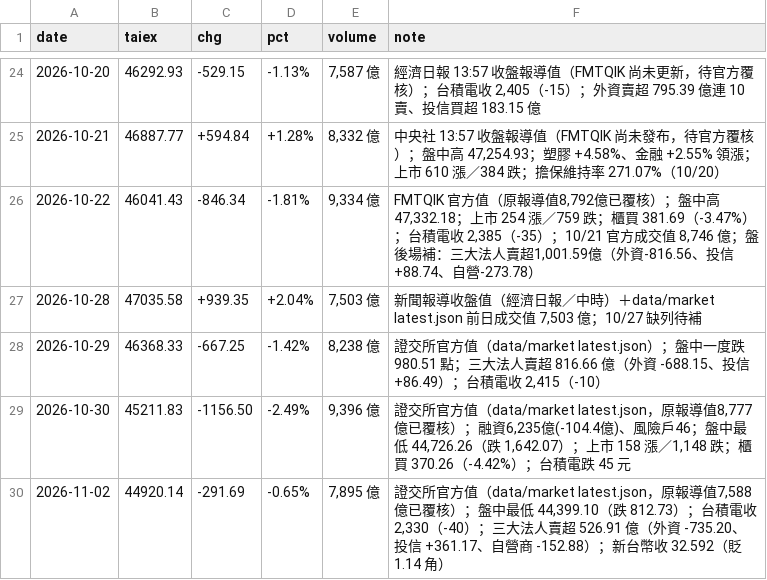
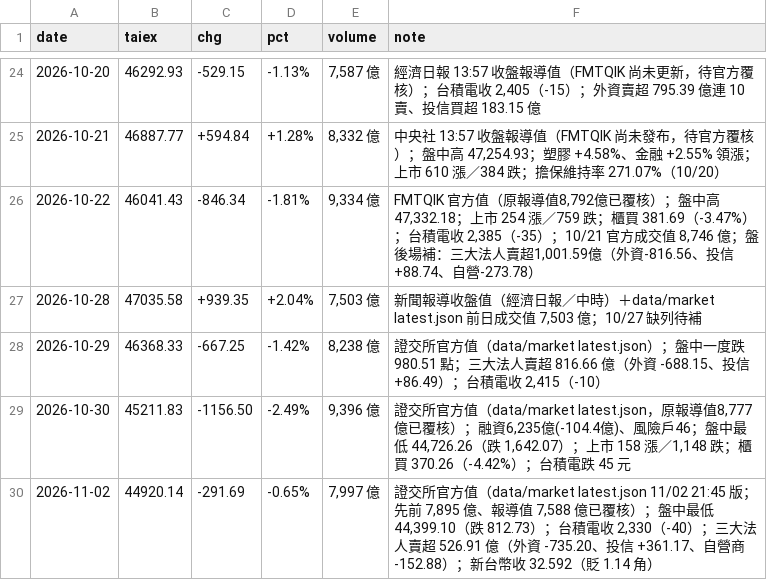
Before and after one commit to wowwow3100-ctrl/daily-report, a CSV file: market.csv, drawn as a sheet; only a part is shown, gaps mark what is left out.

```diff
--- a/market.csv
+++ b/market.csv
@@ -29,2 +29,2 @@ date,taiex,chg,pct,volume,note
 2026-10-30,45211.83,-1156.50,-2.49%,"9,396 億","證交所官方值（data/market latest.json，原報導值8,777億已覆核）；融資6,235億(-104.4億)、風險戶46；盤中最低 44,726.26（跌 1,642.07）；上市 158 漲／1,148 跌；櫃買 370.26（-4.42%）；台積電跌 45 元"
-2026-11-02,44920.14,-291.69,-0.65%,"7,895 億","證交所官方值（data/market latest.json，原報導值7,588億已覆核）；盤中最低 44,399.10（跌 812.73）；台積電收 2,330（-40）；三大法人賣超 526.91 億（外資 -735.20、投信 +361.17、自營商 -152.88）；新台幣收 32.592（貶 1.14 角）"
+2026-11-02,44920.14,-291.69,-0.65%,"7,997 億","證交所官方值（data/market latest.json 11/02 21:45 版；先前 7,895 億、報導值 7,588 億已覆核）；盤中最低 44,399.10（跌 812.73）；台積電收 2,330（-40）；三大法人賣超 526.91 億（外資 -735.20、投信 +361.17、自營商 -152.88）；新台幣收 32.592（貶 1.14 角）"
```
Also changed, not shown: 2 other files.
